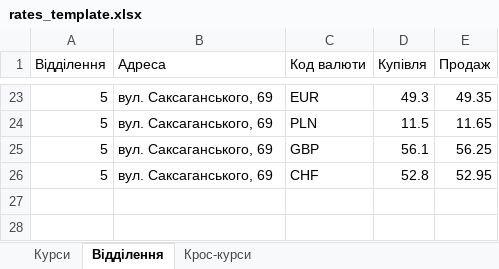
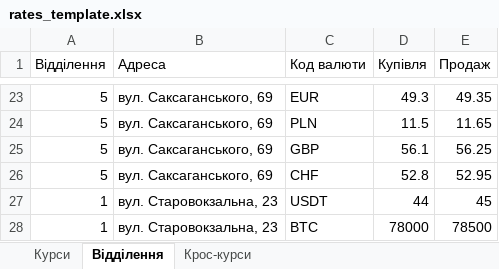
Before and after one commit to Quiincy/svit_valut, an Excel workbook: rates_template.xlsx, sheet Відділення, drawn as a sheet; only a part is shown, gaps mark what is left out; values as stored, in another font and other column widths than the file's, no borders; charts and pictures and table styles not drawn; the diff names each change by its address in the sheet, - before the commit and + after, or states it on an @@ line.

```diff
--- a/rates_template.xlsx (sheet Відділення)
+++ b/rates_template.xlsx (sheet Відділення)
+row 27: 1 | вул. Старовокзальна, 23 | USDT | 44 | 45
+row 28: 1 | вул. Старовокзальна, 23 | BTC | 78000 | 78500
```
Also changed, not shown: sheet Курси, charts or pictures, 13 other files.
